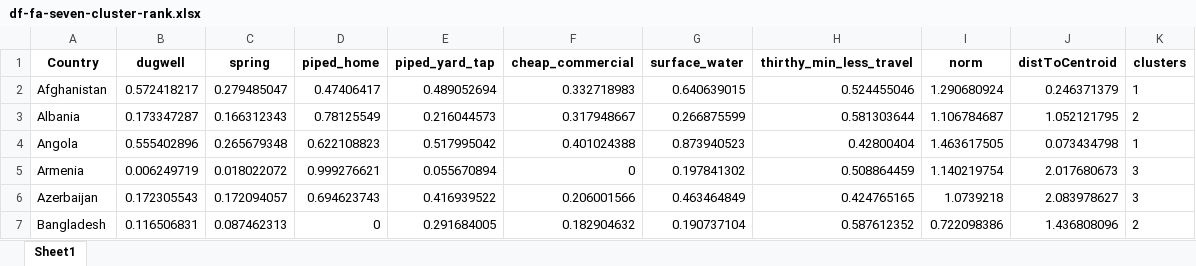
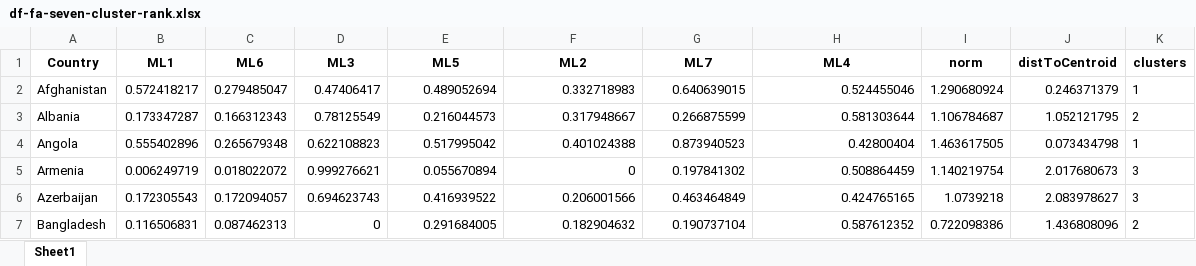
Before and after one commit to narslab/water-accessibility, an Excel workbook: results/df-fa-seven-cluster-rank.xlsx, sheet Sheet1, drawn as a sheet; only a part is shown; values as stored, in another font and other column widths than the file's, no borders; the diff names each change by its address in the sheet, - before the commit and + after, or states it on an @@ line.

```diff
--- a/results/df-fa-seven-cluster-rank.xlsx (sheet Sheet1)
+++ b/results/df-fa-seven-cluster-rank.xlsx (sheet Sheet1)
-B1: dugwell
+B1: ML1
-C1: spring
+C1: ML6
-D1: piped_home
+D1: ML3
-E1: piped_yard_tap
+E1: ML5
-F1: cheap_commercial
+F1: ML2
-G1: surface_water
+G1: ML7
-H1: thirthy_min_less_travel
+H1: ML4
```
Also changed, not shown: results/df-five-scores.xlsx, results/df-seven-scores.xlsx, 10 other files.
